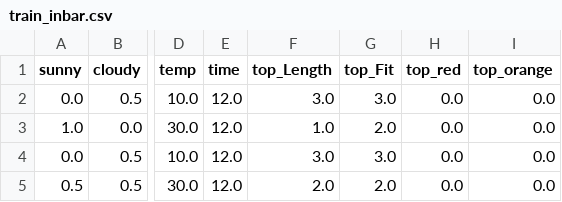
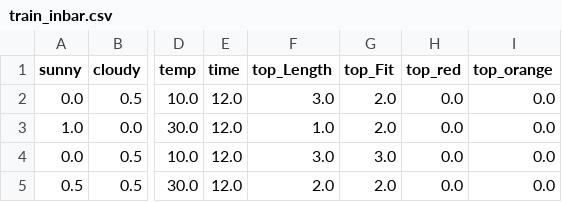
Before and after one commit to TkuiTku100/OutfitOracle, a CSV file: train_inbar.csv, drawn as a sheet; only a part is shown, gaps mark what is left out; the diff names each change by its address in the sheet, - before the commit and + after, or states it on an @@ line.

Commit message:
Update train_inbar.csv

```diff
--- a/train_inbar.csv
+++ b/train_inbar.csv
-G2 (top_Fit): 3.0
+G2 (top_Fit): 2.0
```
